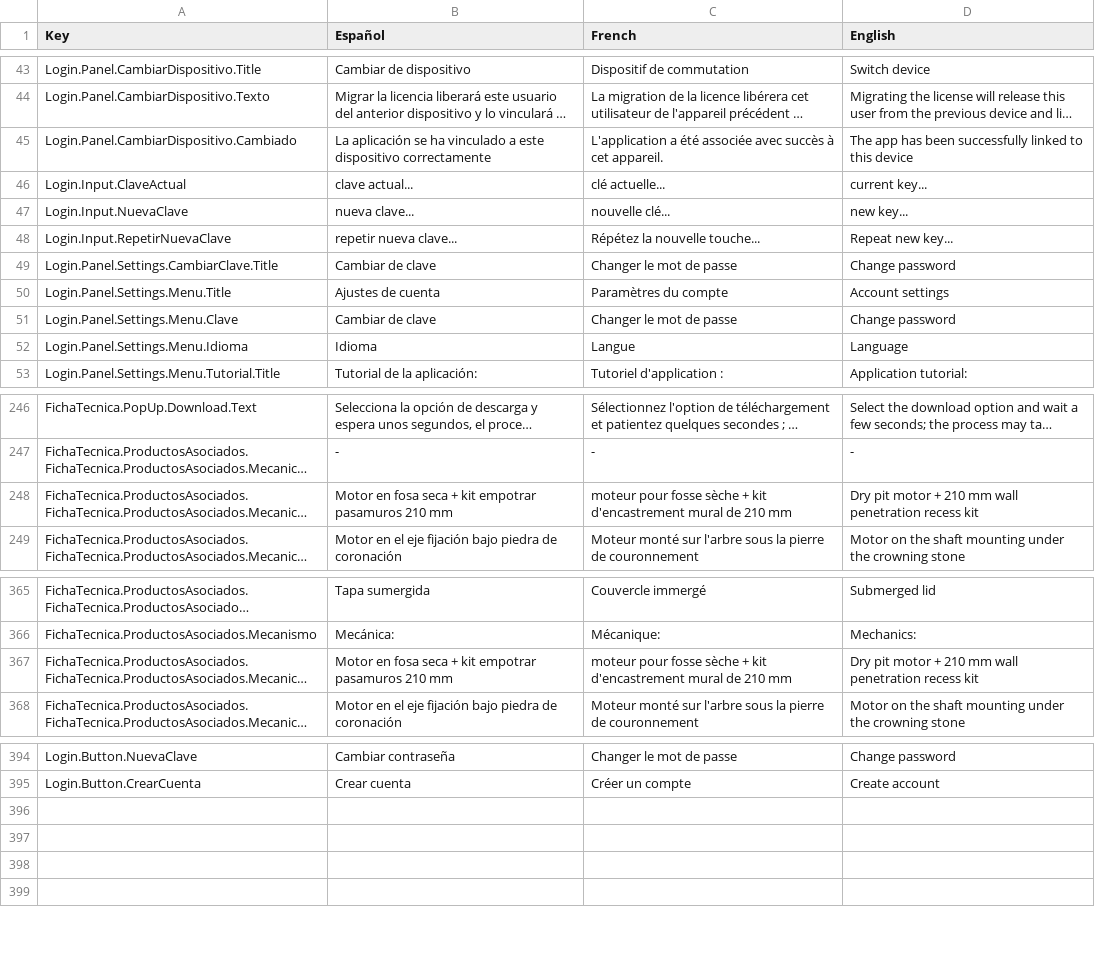
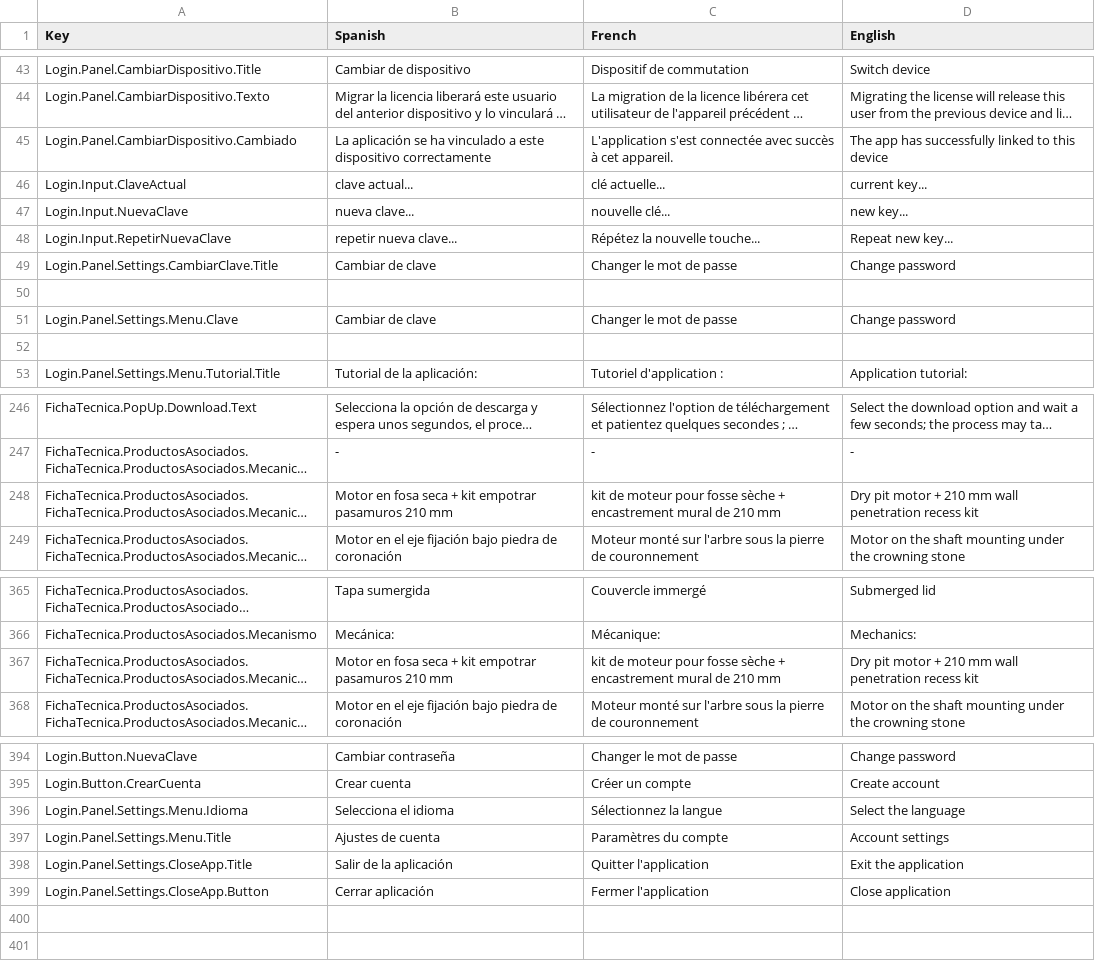
Before and after one commit to dracmadev/CovAR---NewVersion, a CSV file: Assets/SimpleLocalization/Resources/Localization/CovAR.csv, drawn as a sheet; only a part is shown, gaps mark what is left out; long unchanged cells end in …; the diff names each change by its address in the sheet, - before the commit and + after, or states it on an @@ line.

```diff
--- a/Assets/SimpleLocalization/Resources/Localization/CovAR.csv
+++ b/Assets/SimpleLocalization/Resources/Localization/CovAR.csv
-B1: Español
+B1: Spanish
-C45 (French): L'application a été associée avec succès…
+C45 (French): L'application s'est connectée avec succès…
-D45 (English): …app has been successfully linked…
+D45 (English): …app has successfully linked…
-row 50: Login.Panel.Settings.Menu.Title | Ajustes de cuenta | Paramètres du compte | Account settings
+row 50: (empty)
-row 52: Login.Panel.Settings.Menu.Idioma | Idioma | Langue | Language
+row 52: (empty)
-C248 (French): moteur pour fosse sèche + kit d'encastrement mural de…
+C248 (French): kit de moteur pour fosse sèche + encastrement mural de…
-C367 (French): moteur pour fosse sèche + kit d'encastrement mural de…
+C367 (French): kit de moteur pour fosse sèche + encastrement mural de…
-row 396: (empty)
+row 396: Login.Panel.Settings.Menu.Idioma | Selecciona el idioma | Sélectionnez la langue | Select the language
-row 397: (empty)
+row 397: Login.Panel.Settings.Menu.Title | Ajustes de cuenta | Paramètres du compte | Account settings
+row 398: Login.Panel.Settings.CloseApp.Title | Salir de la aplicación | Quitter l'application | Exit the application
+row 399: Login.Panel.Settings.CloseApp.Button | Cerrar aplicación | Fermer l'application | Close application
```
Also changed, not shown: 11 other files.
